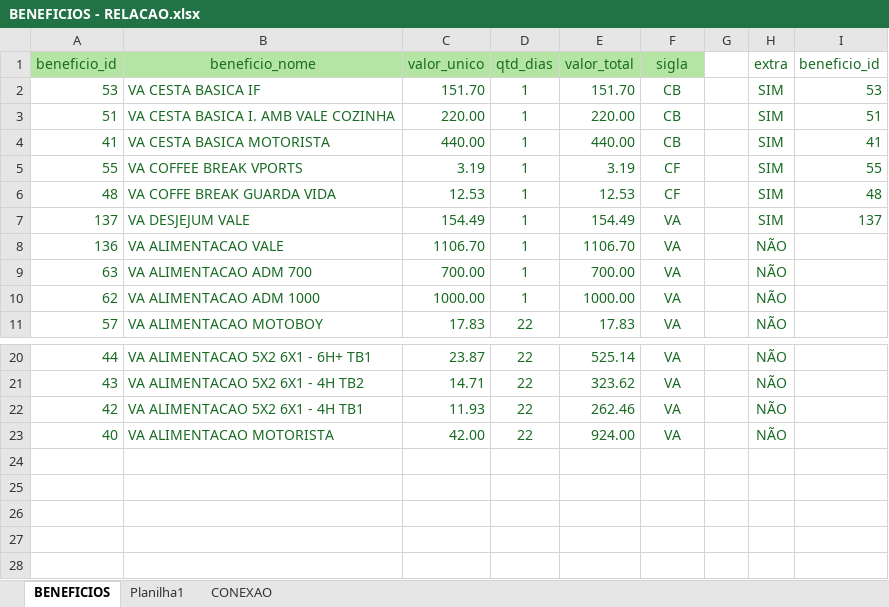
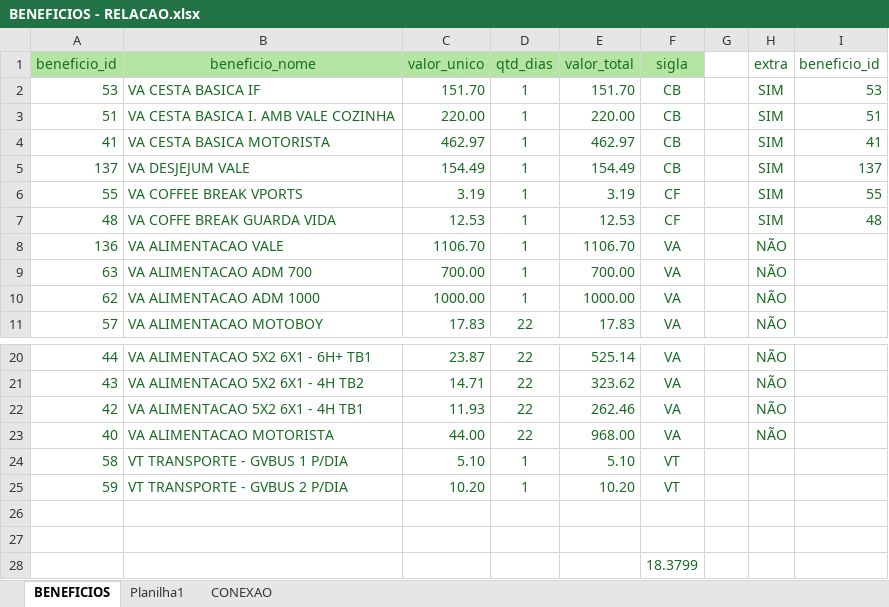
Before and after one commit to Lider-LSGP/IMPORTAR-COLABORADORES-APPLIDER, an Excel workbook: data/BENEFICIOS - RELACAO.xlsx, sheet BENEFICIOS, drawn as a sheet; only a part is shown, gaps mark what is left out; values as stored, in another font and other column widths than the file's, no borders; conditional formats and table styles not drawn; removed rows and columns are numbered as before the commit, all else as after; the diff names each change by its address in the sheet, - before the commit and + after, or states it on an @@ line.

```diff
--- a/data/BENEFICIOS - RELACAO.xlsx (sheet BENEFICIOS)
+++ b/data/BENEFICIOS - RELACAO.xlsx (sheet BENEFICIOS)
-C4 (valor_unico): 440.00
+C4 (valor_unico): 462.97
-E4 (valor_total): 440.00
+E4 (valor_total): 462.97
+row 5: 137 | VA DESJEJUM VALE | 154.49 | 1 | 154.49 | CB |  | SIM | 137
-row 7: 137 | VA DESJEJUM VALE | 154.49 | 1 | 154.49 | VA |  | SIM | 137
-C23 (valor_unico): 42.00
+C23 (valor_unico): 44.00
-E23 (valor_total): 924.00
+E23 (valor_total): 968.00
+row 24: 58 | VT TRANSPORTE - GVBUS 1 P/DIA | 5.10 | 1 | 5.10 | VT
+row 25: 59 | VT TRANSPORTE - GVBUS 2 P/DIA | 10.20 | 1 | 10.20 | VT
+row 26: (empty)
+row 27: (empty)
+row 28:  |  |  |  |  | 18.3799
```
Also changed, not shown: sheet CONEXAO, 6 other files.
